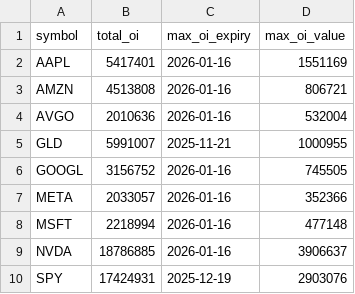
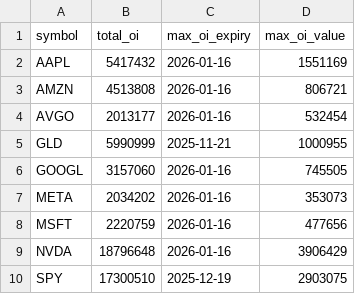
Before and after one commit to eugenferber616-design/Analyse-Pro, a CSV file: data/processed/options_oi_totals.csv, drawn as a sheet.

```diff
--- a/data/processed/options_oi_totals.csv
+++ b/data/processed/options_oi_totals.csv
@@ -1,10 +1,10 @@
 symbol,total_oi,max_oi_expiry,max_oi_value
-AAPL,5417401,2026-01-16,1551169
+AAPL,5417432,2026-01-16,1551169
 AMZN,4513808,2026-01-16,806721
-AVGO,2010636,2026-01-16,532004
-GLD,5991007,2025-11-21,1000955
-GOOGL,3156752,2026-01-16,745505
-META,2033057,2026-01-16,352366
-MSFT,2218994,2026-01-16,477148
-NVDA,18786885,2026-01-16,3906637
-SPY,17424931,2025-12-19,2903076
+AVGO,2013177,2026-01-16,532454
+GLD,5990999,2025-11-21,1000955
+GOOGL,3157060,2026-01-16,745505
+META,2034202,2026-01-16,353073
+MSFT,2220759,2026-01-16,477656
+NVDA,18796648,2026-01-16,3906429
+SPY,17300510,2025-12-19,2903075
```
Also changed, not shown: data/processed/options_oi_by_expiry.csv, data/processed/options_oi_summary.csv, 16 other files.
